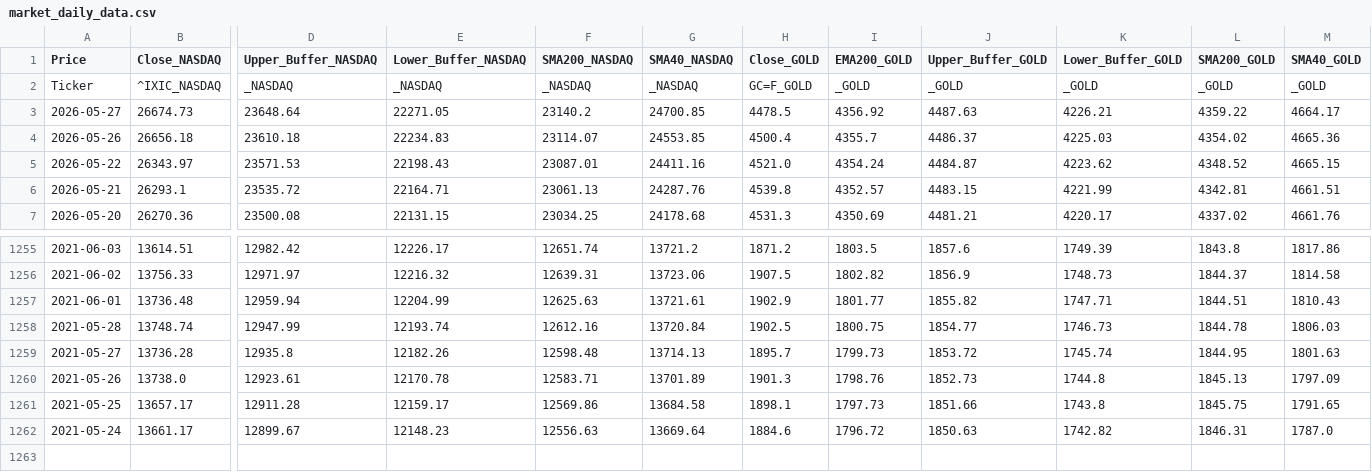
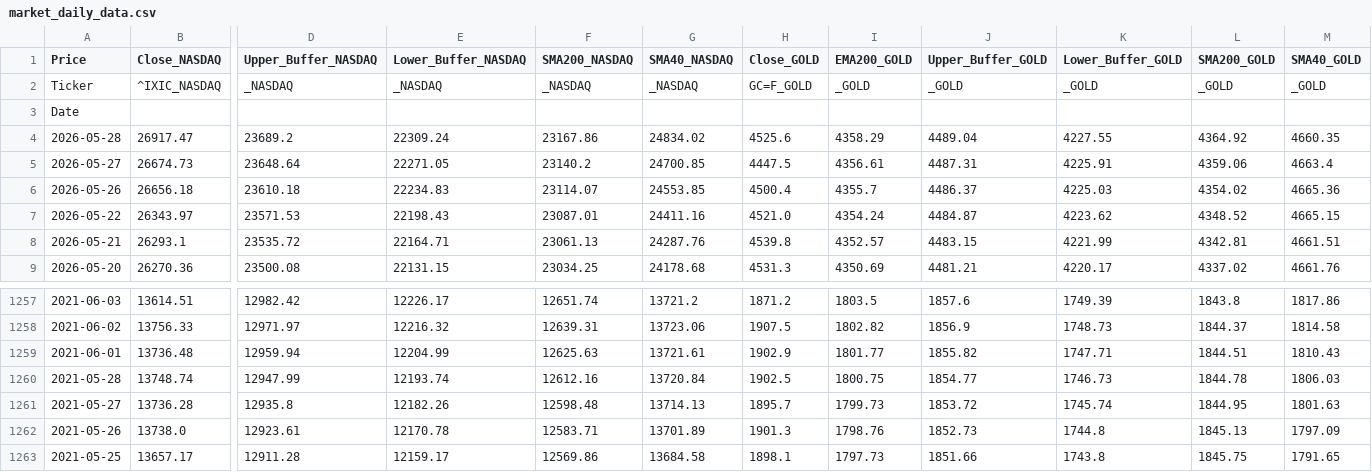
Before and after one commit to Troy9748/nasdaq-monitor, a CSV file: market_daily_data.csv, drawn as a sheet; only a part is shown, gaps mark what is left out; removed rows and columns are numbered as before the commit, all else as after; rows hold the shown columns only; the diff names each change by its address in the sheet, - before the commit and + after, or states it on an @@ line.

```diff
--- a/market_daily_data.csv
+++ b/market_daily_data.csv
+row 3: Date
+row 4: 2026-05-28 | 26917.47 | 23689.2 | 22309.24 | 23167.86 | 24834.02 | 4525.6 | 4358.29 | 4489.04 | 4227.55 | 4364.92 | 4660.35
-H5 (Close_GOLD): 4478.5
+H5 (Close_GOLD): 4447.5
-I5 (EMA200_GOLD): 4356.92
+I5 (EMA200_GOLD): 4356.61
-J5 (Upper_Buffer_GOLD): 4487.63
+J5 (Upper_Buffer_GOLD): 4487.31
-K5 (Lower_Buffer_GOLD): 4226.21
+K5 (Lower_Buffer_GOLD): 4225.91
-L5 (SMA200_GOLD): 4359.22
+L5 (SMA200_GOLD): 4359.06
-M5 (SMA40_GOLD): 4664.17
+M5 (SMA40_GOLD): 4663.4
-row 1262: 2021-05-24 | 13661.17 | 12899.67 | 12148.23 | 12556.63 | 13669.64 | 1884.6 | 1796.72 | 1850.63 | 1742.82 | 1846.31 | 1787.0
```
